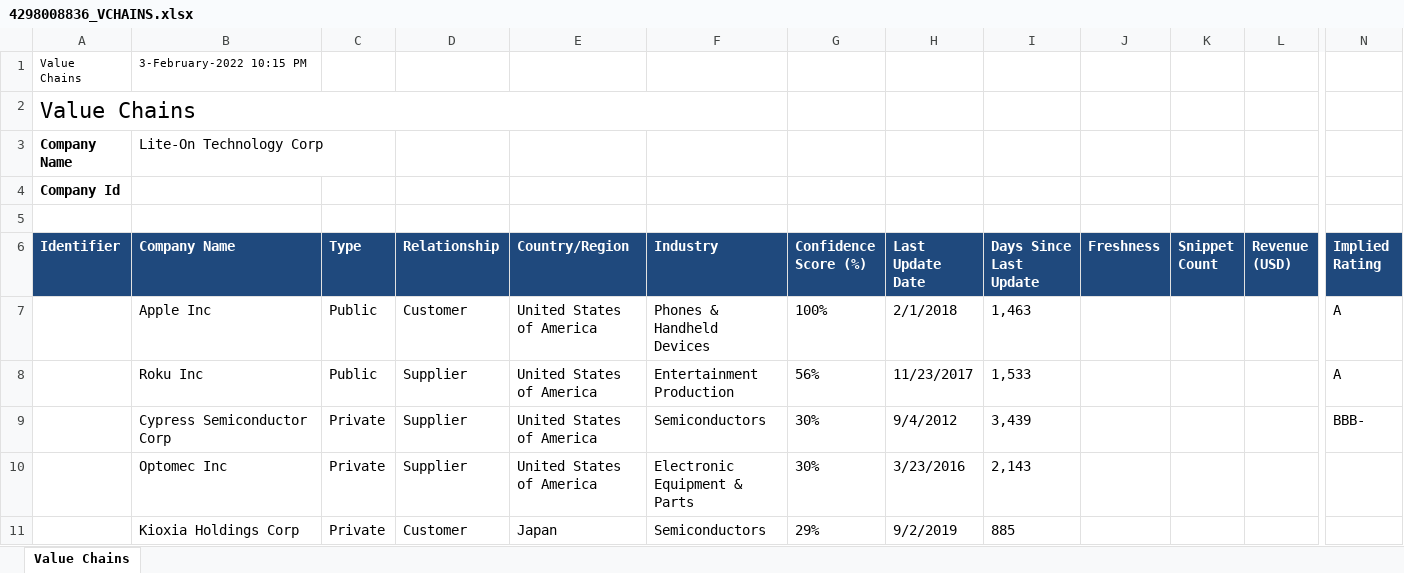
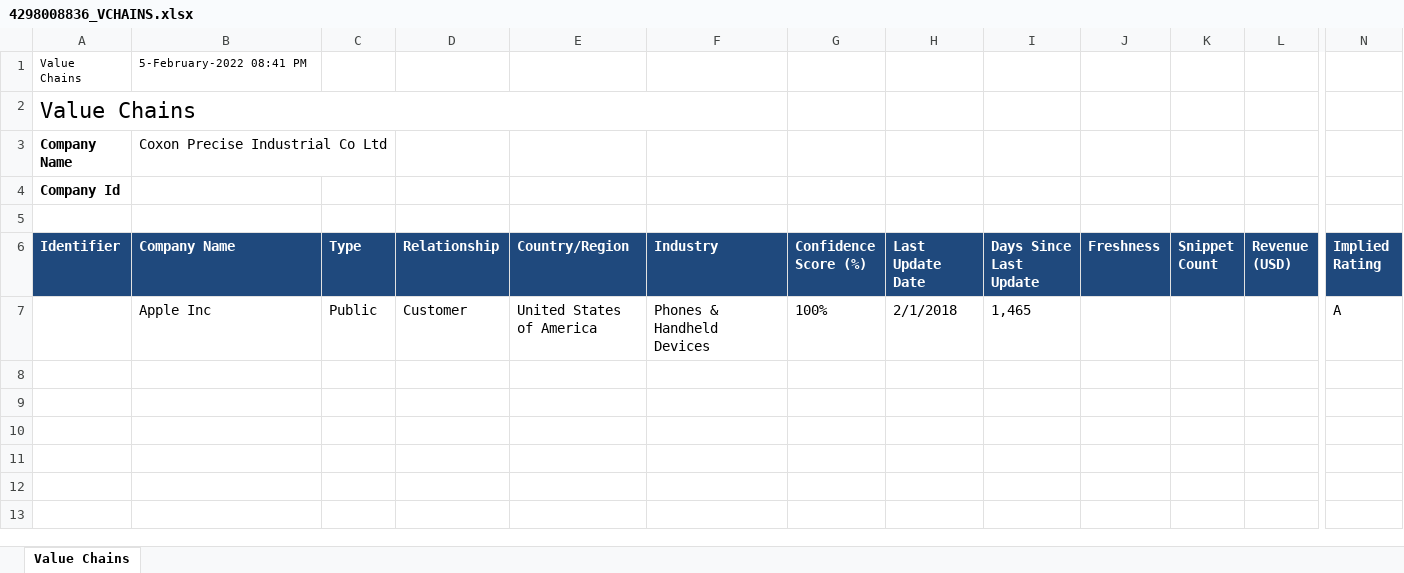
Before and after one commit to ronaldBuddys/supply-chain-extract, an Excel workbook: nlp/data/VCHAINS/4298008836_VCHAINS.xlsx, sheet Value Chains, drawn as a sheet; only a part is shown, gaps mark what is left out; values as stored, in another font and other column widths than the file's, no borders; rows hold the shown columns only; the diff names each change by its address in the sheet, - before the commit and + after, or states it on an @@ line.

```diff
--- a/nlp/data/VCHAINS/4298008836_VCHAINS.xlsx (sheet Value Chains)
+++ b/nlp/data/VCHAINS/4298008836_VCHAINS.xlsx (sheet Value Chains)
-B1 (Company Name): 3-February-2022 10:15 PM
+B1 (Company Name): 5-February-2022 08:41 PM
-B3 (Company Name): Lite-On Technology Corp
+B3 (Company Name): Coxon Precise Industrial Co Ltd
-I7 (Days Since Last Update): 1,463
+I7 (Days Since Last Update): 1,465
-row 8:  | Roku Inc | Public | Supplier | United States of America | Entertainment Production | 56% | 11/23/2017 | 1,533 |  |  |  | A
-row 9:  | Cypress Semiconductor Corp | Private | Supplier | United States of America | Semiconductors | 30% | 9/4/2012 | 3,439 |  |  |  | BBB-
-row 10:  | Optomec Inc | Private | Supplier | United States of America | Electronic Equipment & Parts | 30% | 3/23/2016 | 2,143
-row 11:  | Kioxia Holdings Corp | Private | Customer | Japan | Semiconductors | 29% | 9/2/2019 | 885
```
Also changed, not shown: nlp/data/VCHAINS/4296954028_VCHAINS.xlsx, nlp/data/VCHAINS/4297524344_VCHAINS.xlsx, 3 other files.
